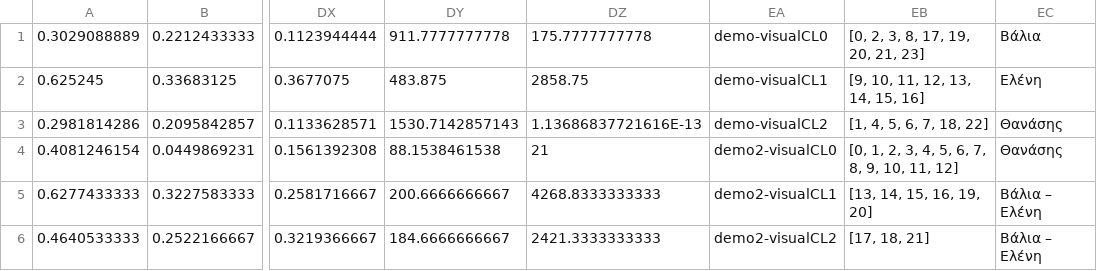
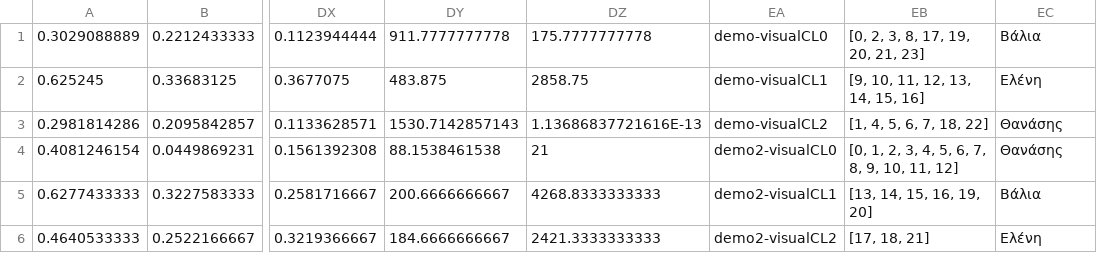
Before and after one commit to valiakon/MultimodalAnalysis_SpeakerDiarization, a CSV file: Final_Project/Demo/good_bad_video_results/visual_clustering_results.csv, drawn as a sheet; only a part is shown, gaps mark what is left out; the diff names each change by its address in the sheet, - before the commit and + after, or states it on an @@ line.

Commit message:
Changes to demo clusterings csv files

```diff
--- a/Final_Project/Demo/good_bad_video_results/visual_clustering_results.csv
+++ b/Final_Project/Demo/good_bad_video_results/visual_clustering_results.csv
-EC5: Βάλια – Ελένη
+EC5: Βάλια
-EC6: Βάλια – Ελένη
+EC6: Ελένη
```
